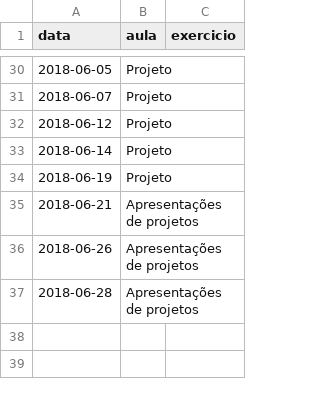
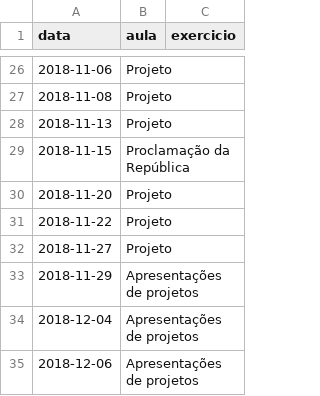
Before and after one commit to ProfLuciano/cd, a CSV file: pages/data.csv, drawn as a sheet; only a part is shown, gaps mark what is left out; the diff covers the shown part only.

Commit message:
Atualizacao das datas de 2018.2

```diff
--- a/pages/data.csv
+++ b/pages/data.csv
@@ -30,8 +26,10 @@ data,aula,exercicio
-2018-06-05,Projeto,
-2018-06-07,Projeto,
-2018-06-12,Projeto,
-2018-06-14,Projeto,
-2018-06-19,Projeto,
-2018-06-21,Apresentações de projetos,
-2018-06-26,Apresentações de projetos,
-2018-06-28,Apresentações de projetos,
+2018-11-06,Projeto,
+2018-11-08,Projeto,
+2018-11-13,Projeto,
+2018-11-15,Proclamação da República,
+2018-11-20,Projeto,
+2018-11-22,Projeto,
+2018-11-27,Projeto,
+2018-11-29,Apresentações de projetos,
+2018-12-04,Apresentações de projetos,
+2018-12-06,Apresentações de projetos,
```
Also changed, not shown: 4 removed rows and 24 edited cells elsewhere in this file.
